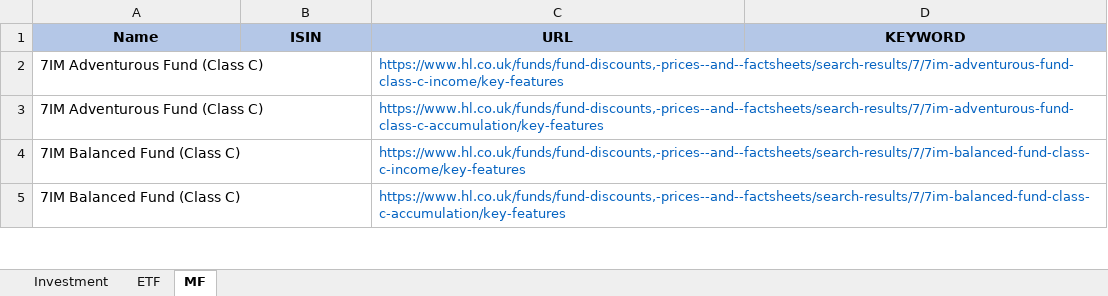
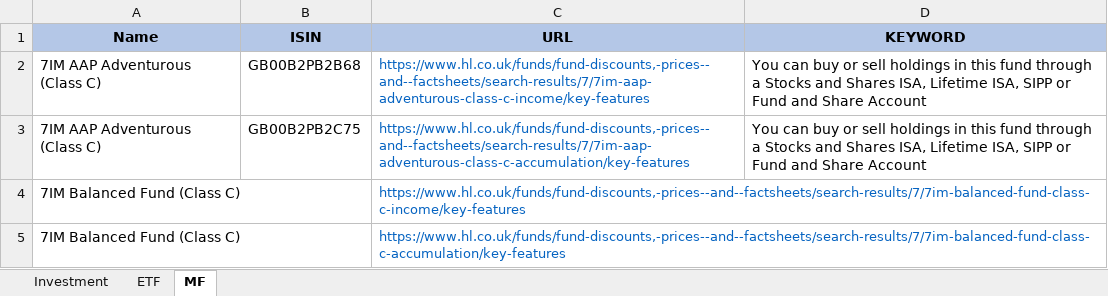
Before and after one commit to amineautomation2/concurrent, an Excel workbook: spreadsheet/hl.xlsx, sheet MF, drawn as a sheet; only a part is shown; values as stored, in another font and other column widths than the file's, no borders; removed rows and columns are numbered as before the commit, all else as after; the diff names each change by its address in the sheet, - before the commit and + after, or states it on an @@ line.

```diff
--- a/spreadsheet/hl.xlsx (sheet MF)
+++ b/spreadsheet/hl.xlsx (sheet MF)
-row 2: 7IM Adventurous Fund (Class C) |  | https://www.hl.co.uk/funds/fund-discounts,-prices--and--factsheets/search-results/7/7im-adventurous-fund-class-c-income/key-features
-row 3: 7IM Adventurous Fund (Class C) |  | https://www.hl.co.uk/funds/fund-discounts,-prices--and--factsheets/search-results/7/7im-adventurous-fund-class-c-accumulation/key-features
+row 2: 7IM AAP Adventurous (Class C) | GB00B2PB2B68 | https://www.hl.co.uk/funds/fund-discounts,-prices--and--factsheets/search-results/7/7im-aap-adventurous-class-c-income/key-features | You can buy or sell holdings in this fund through a Stocks and Shares ISA, Lifetime ISA, SIPP or Fund and Share Account
+row 3: 7IM AAP Adventurous (Class C) | GB00B2PB2C75 | https://www.hl.co.uk/funds/fund-discounts,-prices--and--factsheets/search-results/7/7im-aap-adventurous-class-c-accumulation/key-features | You can buy or sell holdings in this fund through a Stocks and Shares ISA, Lifetime ISA, SIPP or Fund and Share Account
```
Also changed, not shown: sheet Investment, sheet ETF, 19 other files.
